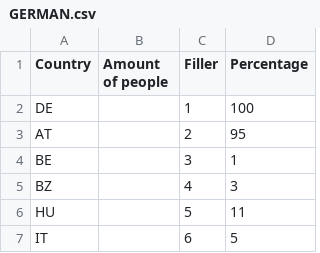
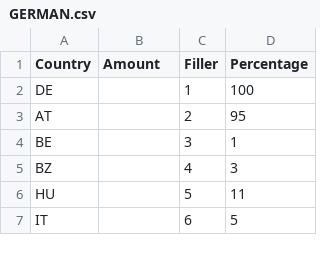
Before and after one commit to MarkLanser/LanguageMap, a CSV file: app/src/main/assets/GERMAN.csv, drawn as a sheet; only a part is shown.

Commit message:
Fixed data sources Added Chinese Removed unneeded parameter at parser

```diff
--- a/app/src/main/assets/GERMAN.csv
+++ b/app/src/main/assets/GERMAN.csv
@@ -1,2 +1,2 @@
-Country,Amount of people,Filler,Percentage
+Country,Amount,Filler,Percentage
 DE,,1,100
```
Also changed, not shown: 5 other files.
